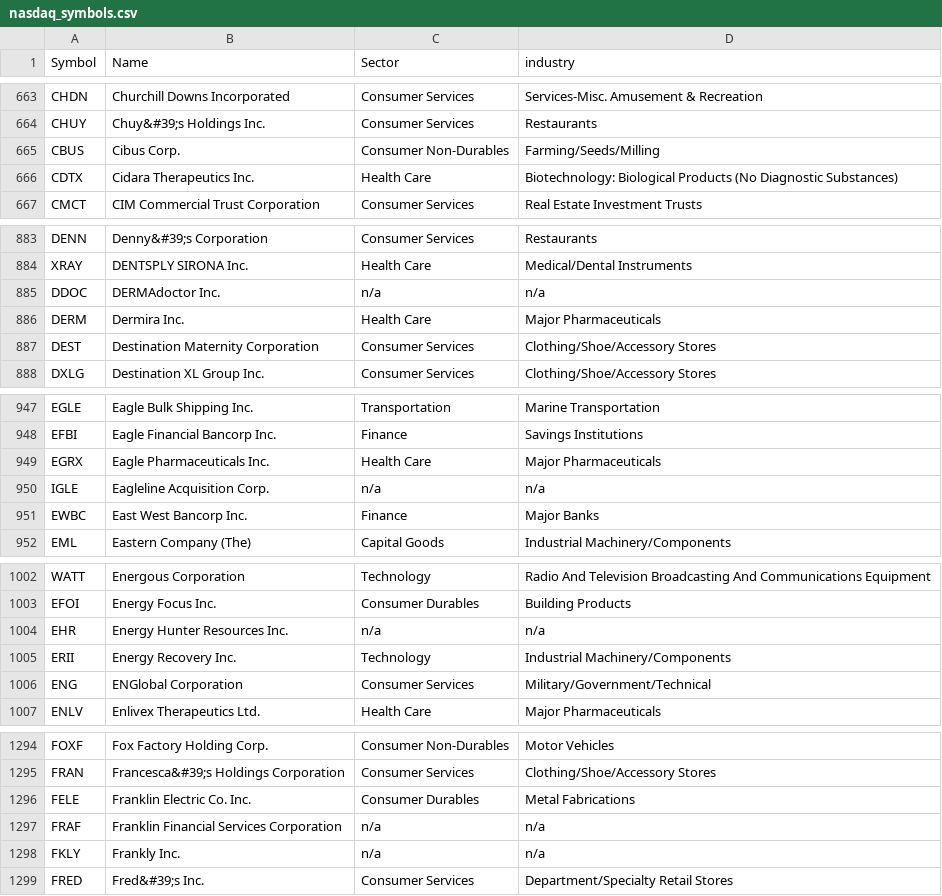
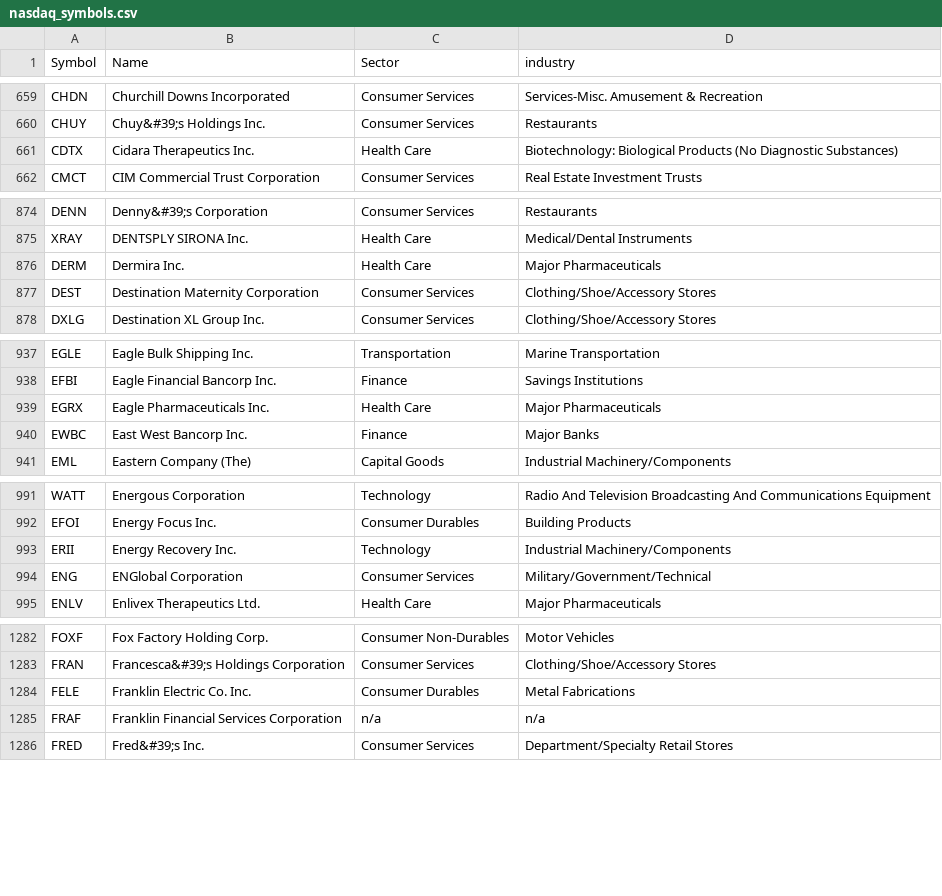
Before and after one commit to jchiller165/StockMarketAnalyzer, a CSV file: src/main/resources/data/symbols/nasdaq_symbols.csv, drawn as a sheet; only a part is shown, gaps mark what is left out; the diff covers the shown part only.

```diff
--- a/src/main/resources/data/symbols/nasdaq_symbols.csv
+++ b/src/main/resources/data/symbols/nasdaq_symbols.csv
@@ -664,3 +660,2 @@ CHDN,Churchill Downs Incorporated,Consumer Services,Services-Misc. Amusement & R
 CHUY,Chuy&#39;s Holdings Inc.,Consumer Services,Restaurants
-CBUS,Cibus Corp.,Consumer Non-Durables,Farming/Seeds/Milling
 CDTX,Cidara Therapeutics Inc.,Health Care,Biotechnology: Biological Products (No Diagnostic Substances)
@@ -884,3 +875,2 @@ DENN,Denny&#39;s Corporation,Consumer Services,Restaurants
 XRAY,DENTSPLY SIRONA Inc.,Health Care,Medical/Dental Instruments
-DDOC,DERMAdoctor Inc.,n/a,n/a
 DERM,Dermira Inc.,Health Care,Major Pharmaceuticals
@@ -949,3 +939,2 @@ EFBI,Eagle Financial Bancorp Inc.,Finance,Savings Institutions
 EGRX,Eagle Pharmaceuticals Inc.,Health Care,Major Pharmaceuticals
-IGLE,Eagleline Acquisition Corp.,n/a,n/a
 EWBC,East West Bancorp Inc.,Finance,Major Banks
@@ -1003,3 +992,2 @@ WATT,Energous Corporation,Technology,Radio And Television Broadcasting And Commu
 EFOI,Energy Focus Inc.,Consumer Durables,Building Products
-EHR,Energy Hunter Resources Inc.,n/a,n/a
 ERII,Energy Recovery Inc.,Technology,Industrial Machinery/Components
@@ -1297,3 +1285,2 @@ FELE,Franklin Electric Co. Inc.,Consumer Durables,Metal Fabrications
 FRAF,Franklin Financial Services Corporation,n/a,n/a
-FKLY,Frankly Inc.,n/a,n/a
 FRED,Fred&#39;s Inc.,Consumer Services,Department/Specialty Retail Stores
```
Also changed, not shown: 9 added rows and 33 removed rows elsewhere in this file, src/main/resources/data/symbols/nasdaq.csv, src/main/resources/data/symbols/nyse.csv, 9 other files.
